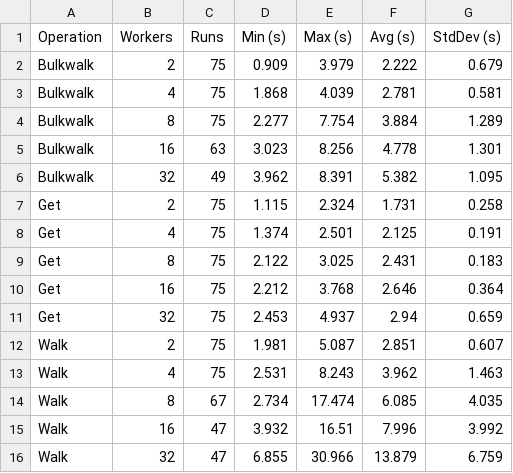
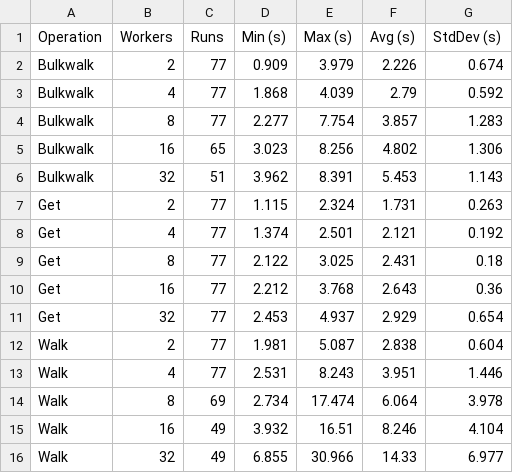
Before and after one commit to carlkidcrypto/ezsnmp, a CSV file: analysis/data/integration_test_results_history_multi_thread_tests_summary.csv, drawn as a sheet.

```diff
--- a/analysis/data/integration_test_results_history_multi_thread_tests_summary.csv
+++ b/analysis/data/integration_test_results_history_multi_thread_tests_summary.csv
@@ -1,16 +1,16 @@
 Operation,Workers,Runs,Min (s),Max (s),Avg (s),StdDev (s)
-Bulkwalk,2,75,0.909,3.979,2.222,0.679
-Bulkwalk,4,75,1.868,4.039,2.781,0.581
-Bulkwalk,8,75,2.277,7.754,3.884,1.289
-Bulkwalk,16,63,3.023,8.256,4.778,1.301
-Bulkwalk,32,49,3.962,8.391,5.382,1.095
-Get,2,75,1.115,2.324,1.731,0.258
-Get,4,75,1.374,2.501,2.125,0.191
-Get,8,75,2.122,3.025,2.431,0.183
-Get,16,75,2.212,3.768,2.646,0.364
-Get,32,75,2.453,4.937,2.94,0.659
-Walk,2,75,1.981,5.087,2.851,0.607
-Walk,4,75,2.531,8.243,3.962,1.463
-Walk,8,67,2.734,17.474,6.085,4.035
-Walk,16,47,3.932,16.51,7.996,3.992
-Walk,32,47,6.855,30.966,13.879,6.759
+Bulkwalk,2,77,0.909,3.979,2.226,0.674
+Bulkwalk,4,77,1.868,4.039,2.79,0.592
+Bulkwalk,8,77,2.277,7.754,3.857,1.283
+Bulkwalk,16,65,3.023,8.256,4.802,1.306
+Bulkwalk,32,51,3.962,8.391,5.453,1.143
+Get,2,77,1.115,2.324,1.731,0.263
+Get,4,77,1.374,2.501,2.121,0.192
+Get,8,77,2.122,3.025,2.431,0.18
+Get,16,77,2.212,3.768,2.643,0.36
+Get,32,77,2.453,4.937,2.929,0.654
+Walk,2,77,1.981,5.087,2.838,0.604
+Walk,4,77,2.531,8.243,3.951,1.446
+Walk,8,69,2.734,17.474,6.064,3.978
+Walk,16,49,3.932,16.51,8.246,4.104
+Walk,32,49,6.855,30.966,14.33,6.977
```
Also changed, not shown: analysis/data/integration_test_results_history_fd_summary.csv, analysis/data/integration_test_results_history_multi_process_tests_summary.csv, 14 other files.
